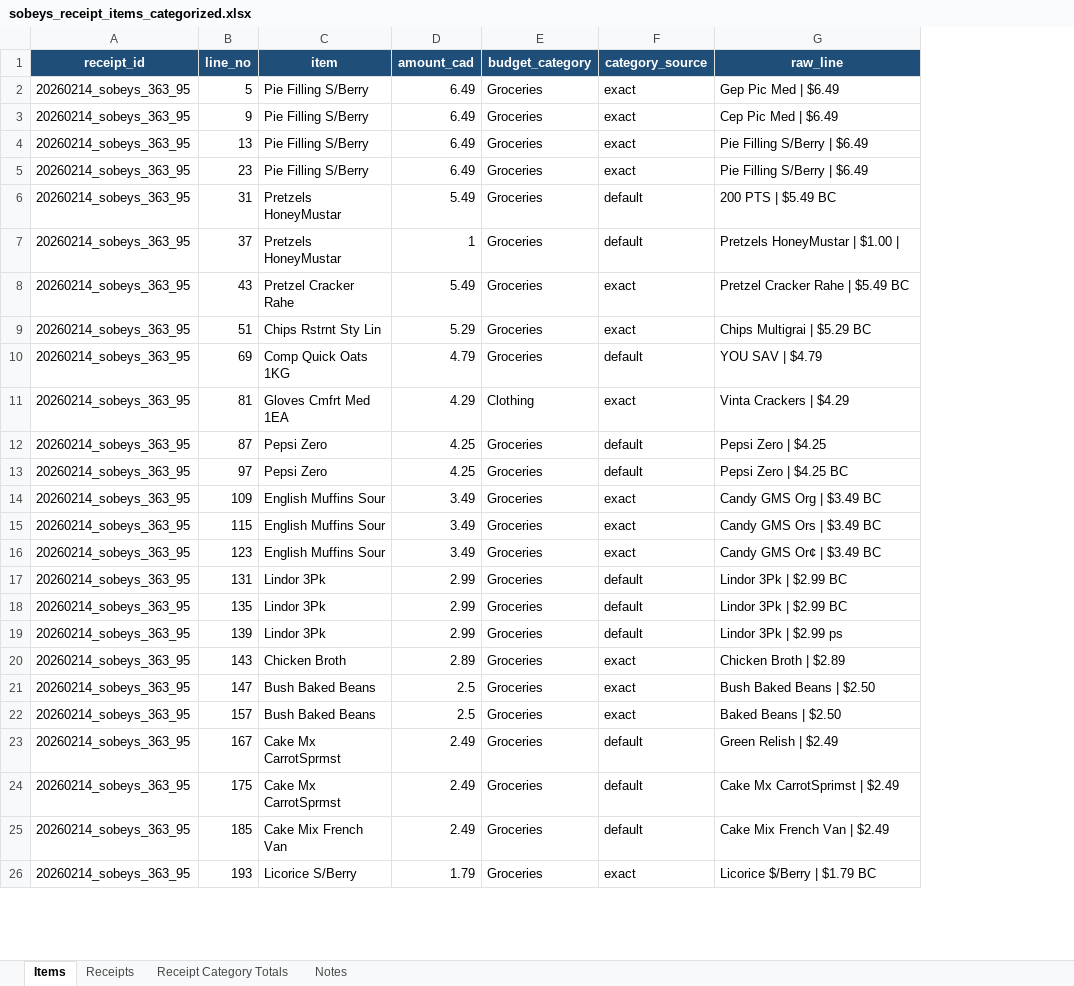
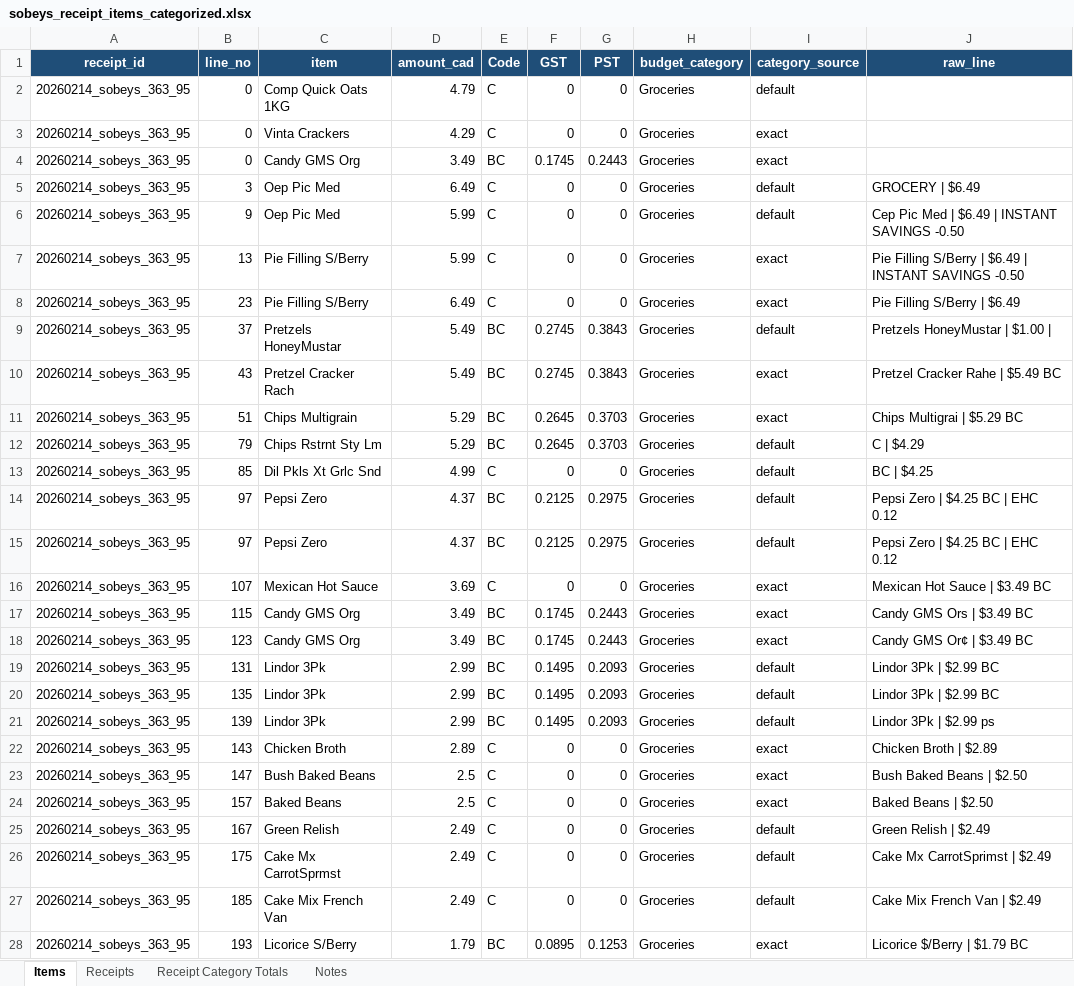
Before and after one commit to larocquemb/home-budget-pipeline, an Excel workbook: sobeys_receipt_items_categorized.xlsx, sheet Items, drawn as a sheet; only a part is shown; values as stored, in another font and other column widths than the file's, no borders; removed rows and columns are numbered as before the commit, all else as after; the diff covers the shown part only; the diff names each change by its address in the sheet, - before the commit and + after, or states it on an @@ line.

```diff
--- a/sobeys_receipt_items_categorized.xlsx (sheet Items)
+++ b/sobeys_receipt_items_categorized.xlsx (sheet Items)
+column E (Code), rows 6-11: C | C | C | BC | BC | BC; rows 14-15: BC | BC; rows 17-28: BC | BC | BC | BC | BC | C | C | C | C | C | C | BC
+column F (GST), rows 6-11: 0 | 0 | 0 | 0.2745 | 0.2745 | 0.2645; rows 14-15: 0.2125 | 0.2125; rows 17-28: 0.1745 | 0.1745 | 0.1495 | 0.1495 | 0.1495 | 0 | 0 | 0 | 0 | 0 | 0 | 0.0895
+column G (PST), rows 6-11: 0 | 0 | 0 | 0.3843 | 0.3843 | 0.3703; rows 14-15: 0.2975 | 0.2975; rows 17-28: 0.2443 | 0.2443 | 0.2093 | 0.2093 | 0.2093 | 0 | 0 | 0 | 0 | 0 | 0 | 0.1253
-row 2: 20260214_sobeys_363_95 | 5 | Pie Filling S/Berry | 6.49 | Groceries | exact | Gep Pic Med | $6.49
+row 2: 20260214_sobeys_363_95 | 0 | Comp Quick Oats 1KG | 4.79 | C | 0 | 0 | Groceries | default
+row 3: 20260214_sobeys_363_95 | 0 | Vinta Crackers | 4.29 | C | 0 | 0 | Groceries | exact
+row 4: 20260214_sobeys_363_95 | 0 | Candy GMS Org | 3.49 | BC | 0.1745 | 0.2443 | Groceries | exact
+row 5: 20260214_sobeys_363_95 | 3 | Oep Pic Med | 6.49 | C | 0 | 0 | Groceries | default | GROCERY | $6.49
-C6 (item): Pie Filling S/Berry
+C6 (item): Oep Pic Med
-D6:D7 (amount_cad): 6.49
+D6:D7 (amount_cad): 5.99
-I6 (category_source): exact
+I6 (category_source): default
-J6 (raw_line): Cep Pic Med | $6.49
+J6 (raw_line): Cep Pic Med | $6.49 | INSTANT SAVINGS -0.50
-J7 (raw_line): Pie Filling S/Berry | $6.49
+J7 (raw_line): Pie Filling S/Berry | $6.49 | INSTANT SAVINGS -0.50
-row 6: 20260214_sobeys_363_95 | 31 | Pretzels HoneyMustar | 5.49 | Groceries | default | 200 PTS | $5.49 BC
-D9 (amount_cad): 1
+D9 (amount_cad): 5.49
-C10 (item): Pretzel Cracker Rahe
+C10 (item): Pretzel Cracker Rach
-C11 (item): Chips Rstrnt Sty Lin
+C11 (item): Chips Multigrain
-row 10: 20260214_sobeys_363_95 | 69 | Comp Quick Oats 1KG | 4.79 | Groceries | default | YOU SAV | $4.79
-row 11: 20260214_sobeys_363_95 | 81 | Gloves Cmfrt Med 1EA | 4.29 | Clothing | exact | Vinta Crackers | $4.29
+row 12: 20260214_sobeys_363_95 | 79 | Chips Rstrnt Sty Lm | 5.29 | BC | 0.2645 | 0.3703 | Groceries | default | C | $4.29
+row 13: 20260214_sobeys_363_95 | 85 | Dil Pkls Xt Grlc Snd | 4.99 | C | 0 | 0 | Groceries | default | BC | $4.25
-B14 (line_no): 87
+B14 (line_no): 97
-D14:D15 (amount_cad): 4.25
+D14:D15 (amount_cad): 4.37
-J14 (raw_line): Pepsi Zero | $4.25
+J14 (raw_line): Pepsi Zero | $4.25 BC | EHC 0.12
-J15 (raw_line): Pepsi Zero | $4.25 BC
+J15 (raw_line): Pepsi Zero | $4.25 BC | EHC 0.12
-row 14: 20260214_sobeys_363_95 | 109 | English Muffins Sour | 3.49 | Groceries | exact | Candy GMS Org | $3.49 BC
+row 16: 20260214_sobeys_363_95 | 107 | Mexican Hot Sauce | 3.69 | C | 0 | 0 | Groceries | exact | Mexican Hot Sauce | $3.49 BC
-C17:C18 (item): English Muffins Sour
+C17:C18 (item): Candy GMS Org
-C24 (item): Bush Baked Beans
+C24 (item): Baked Beans
-C25 (item): Cake Mx CarrotSprmst
+C25 (item): Green Relish
```
Also changed, not shown: 9 added rows, 7 removed rows and 22 edited cells elsewhere in this sheet, sheet Notes, sheet Receipts, sobeys_one.xlsx, 3 other files.
